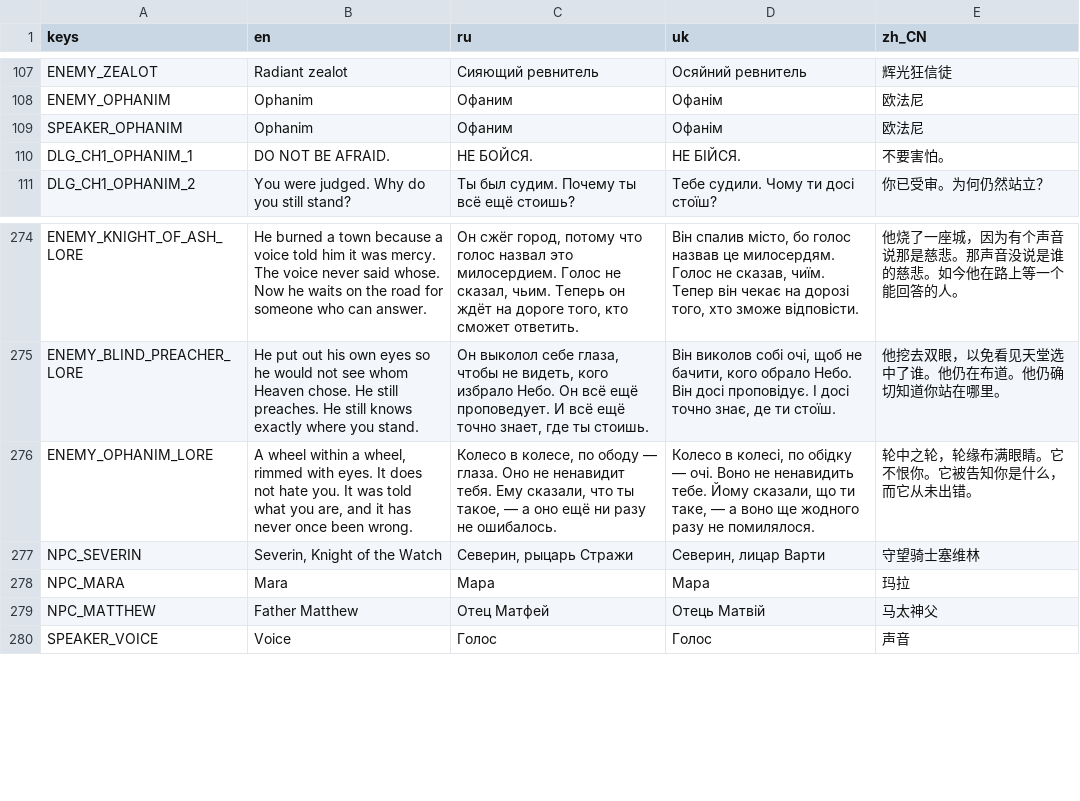
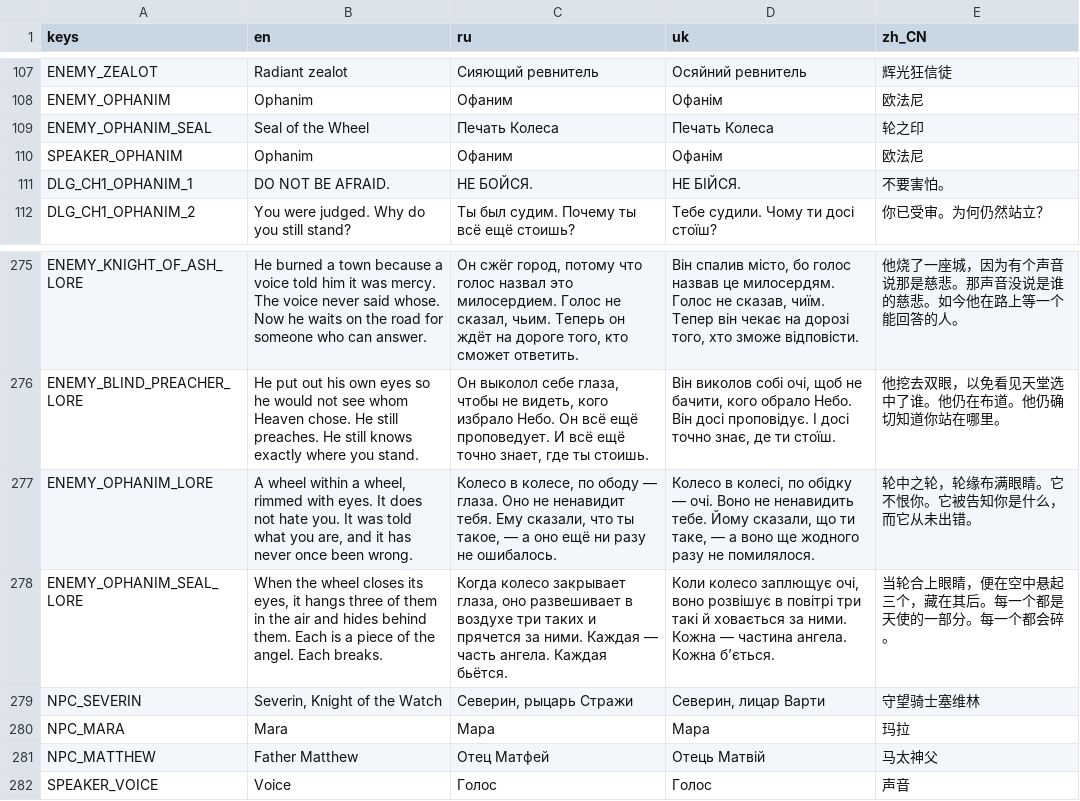
Before and after one commit to Saaayurii/ashes-of-eden, a CSV file: localization/strings.csv, drawn as a sheet; only a part is shown, gaps mark what is left out; the diff names each change by its address in the sheet, - before the commit and + after, or states it on an @@ line.

```diff
--- a/localization/strings.csv
+++ b/localization/strings.csv
+row 109: ENEMY_OPHANIM_SEAL | Seal of the Wheel | Печать Колеса | Печать Колеса | 轮之印
+row 278: ENEMY_OPHANIM_SEAL_LORE | When the wheel closes its eyes, it hangs three of them in the air and hides behind them. Each is a piece of the angel. Each breaks. | Когда колесо закрывает глаза, оно развешивает в воздухе три таких и прячется за ними. Каждая — часть ангела. Каждая бьётся. | Коли колесо заплющує очі, воно розвішує в повітрі три такі й ховається за ними. Кожна — частина ангела. Кожна б’ється. | 当轮合上眼睛，便在空中悬起三个，藏在其后。每一个都是天使的一部分。每一个都会碎。
```
Also changed, not shown: 13 other files.
